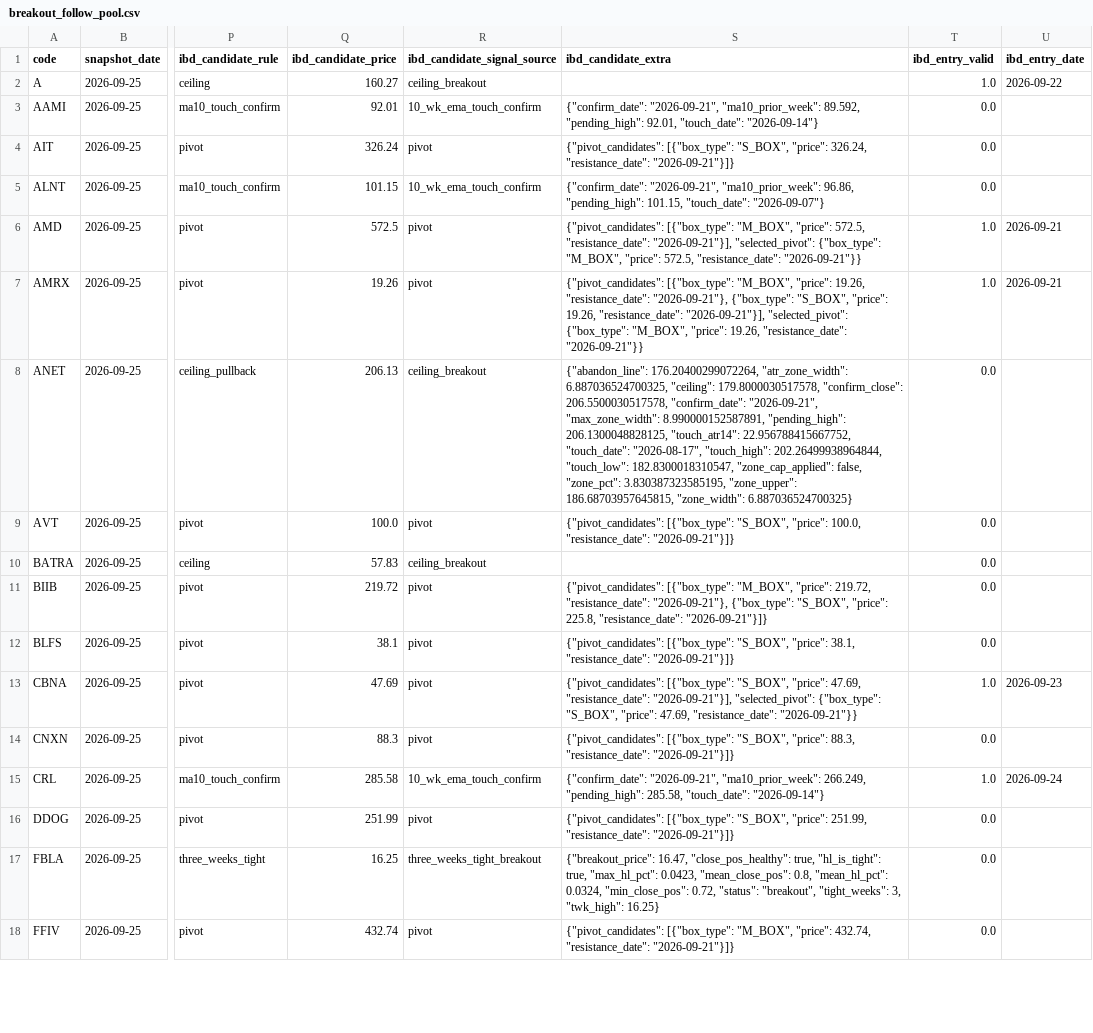
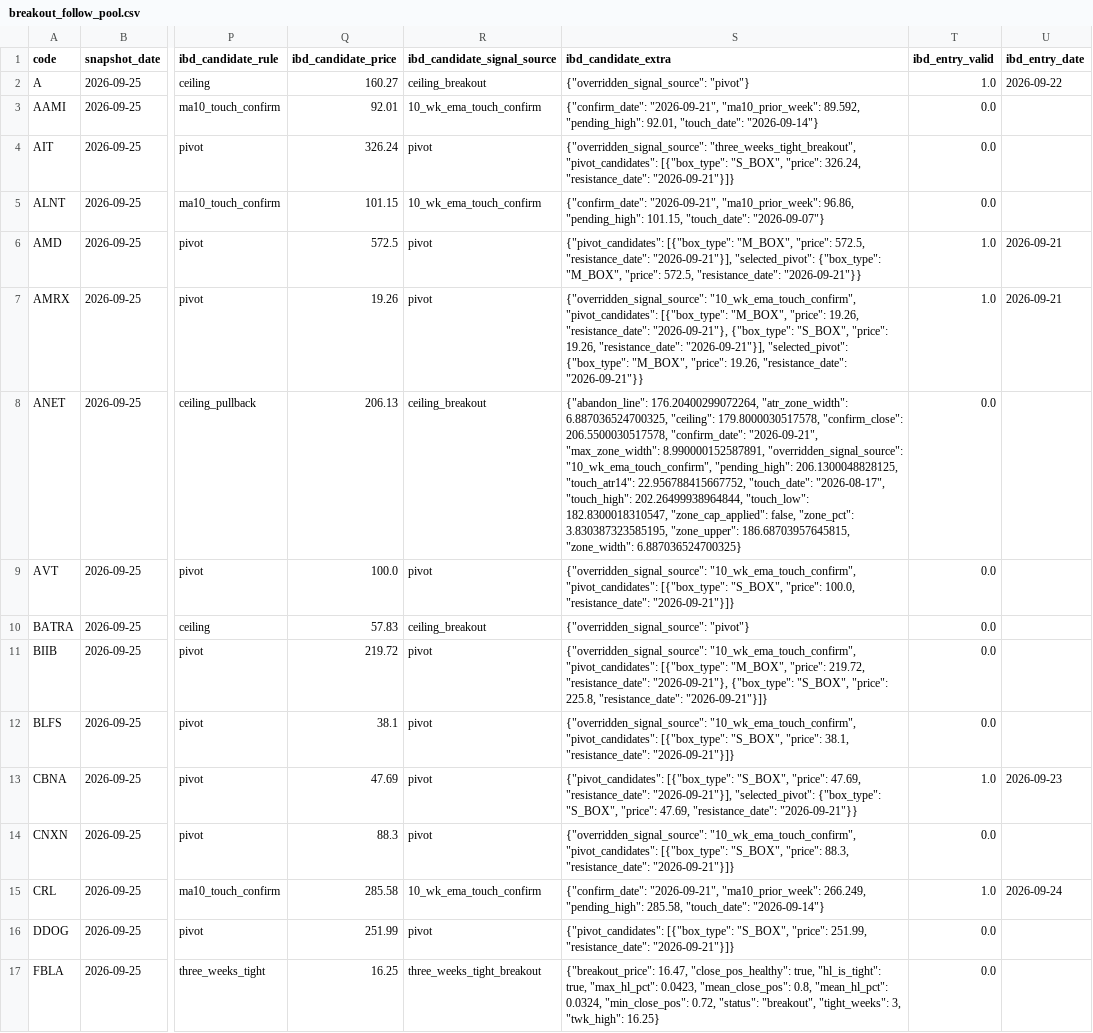
Before and after one commit to githhhh/Yfinance_data, a CSV file: us/breakout_follow_pool.csv, drawn as a sheet; only a part is shown, gaps mark what is left out; the shorter side is filled out with more unchanged rows; the diff covers the shown part only; the diff names each change by its address in the sheet, - before the commit and + after, or states it on an @@ line.

Commit message:
Update breakout follow pool

```diff
--- a/us/breakout_follow_pool.csv
+++ b/us/breakout_follow_pool.csv
-S2 (ibd_candidate_extra): (empty)
+S2 (ibd_candidate_extra): {"overridden_signal_source": "pivot"}
-S4 (ibd_candidate_extra): {"pivot_candidates": [{"box_type": "S_BOX",…
+S4 (ibd_candidate_extra): {"overridden_signal_source": "three_weeks_tight_breakout", "pivot_candidates": [{"box_type": "S_BOX",…
-S7 (ibd_candidate_extra): {"pivot_candidates": [{"box_type": "M_BOX",…
+S7 (ibd_candidate_extra): {"overridden_signal_source": "10_wk_ema_touch_confirm", "pivot_candidates": [{"box_type": "M_BOX",…
-S8 (ibd_candidate_extra): …"max_zone_width": 8.990000152587891, "pending_high": 206.1300048828125,…
+S8 (ibd_candidate_extra): …"max_zone_width": 8.990000152587891, "overridden_signal_source": "10_wk_ema_touch_confirm", "pending_high": 206.1300048828125,…
-S9 (ibd_candidate_extra): {"pivot_candidates": [{"box_type": "S_BOX",…
+S9 (ibd_candidate_extra): {"overridden_signal_source": "10_wk_ema_touch_confirm", "pivot_candidates": [{"box_type": "S_BOX",…
-S10 (ibd_candidate_extra): (empty)
+S10 (ibd_candidate_extra): {"overridden_signal_source": "pivot"}
-S11 (ibd_candidate_extra): {"pivot_candidates": [{"box_type": "M_BOX",…
+S11 (ibd_candidate_extra): {"overridden_signal_source": "10_wk_ema_touch_confirm", "pivot_candidates": [{"box_type": "M_BOX",…
-S12 (ibd_candidate_extra): {"pivot_candidates": [{"box_type": "S_BOX",…
+S12 (ibd_candidate_extra): {"overridden_signal_source": "10_wk_ema_touch_confirm", "pivot_candidates": [{"box_type": "S_BOX",…
-S14 (ibd_candidate_extra): {"pivot_candidates": [{"box_type": "S_BOX",…
+S14 (ibd_candidate_extra): {"overridden_signal_source": "10_wk_ema_touch_confirm", "pivot_candidates": [{"box_type": "S_BOX",…
```
Also changed, not shown: 18 edited cells elsewhere in this file, us/signal_eps_pit.csv.
